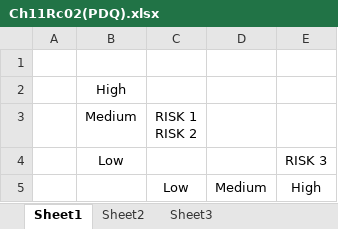
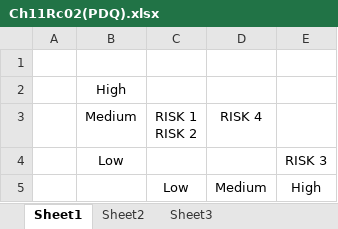
Before and after one commit to ThomasCX/Project-Management-Group-Work-Year-4-Semester-1, an Excel workbook: Ch11Rc02(PDQ)/Ch11Rc02(PDQ).xlsx, sheet Sheet1, drawn as a sheet; values as stored, in another font and other column widths than the file's, no borders; charts and pictures not drawn; the diff names each change by its address in the sheet, - before the commit and + after, or states it on an @@ line.

```diff
--- a/Ch11Rc02(PDQ)/Ch11Rc02(PDQ).xlsx (sheet Sheet1)
+++ b/Ch11Rc02(PDQ)/Ch11Rc02(PDQ).xlsx (sheet Sheet1)
-D3: (empty)
+D3: RISK 4
```
Also changed, not shown: charts or pictures, 3 other files.
